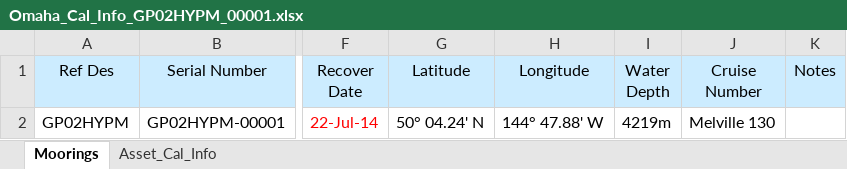
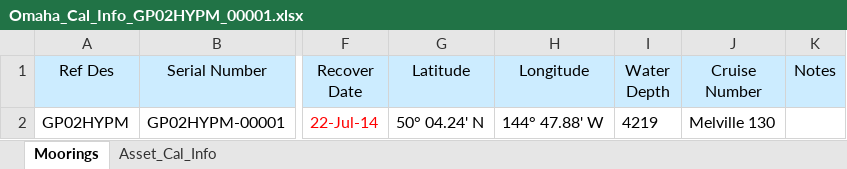
Before and after one commit to oceanobservatories/ingestion-csvs, an Excel workbook: GP02HYPM/Omaha_Cal_Info_GP02HYPM_00001.xlsx, sheet Moorings, drawn as a sheet; only a part is shown, gaps mark what is left out; values as stored, in another font and other column widths than the file's, no borders; the diff names each change by its address in the sheet, - before the commit and + after, or states it on an @@ line.

Commit message:
cp02pmci, cp02pmui, cp05moas gl336, GP02HYPM, GP03FLMA
Changes to cal sheets to

1. remove m from depth
2.  change glider cal file column names from glider to mooring

```diff
--- a/GP02HYPM/Omaha_Cal_Info_GP02HYPM_00001.xlsx (sheet Moorings)
+++ b/GP02HYPM/Omaha_Cal_Info_GP02HYPM_00001.xlsx (sheet Moorings)
-I2 (Water Depth): 4219m
+I2 (Water Depth): 4219
```
Also changed, not shown: CP02PMCI/Omaha_Cal_Info_CP02PMCI_00001.xlsx, CP02PMUI/Omaha_Cal_Info_CP02PMUI_00002.xlsx, 4 other files.
